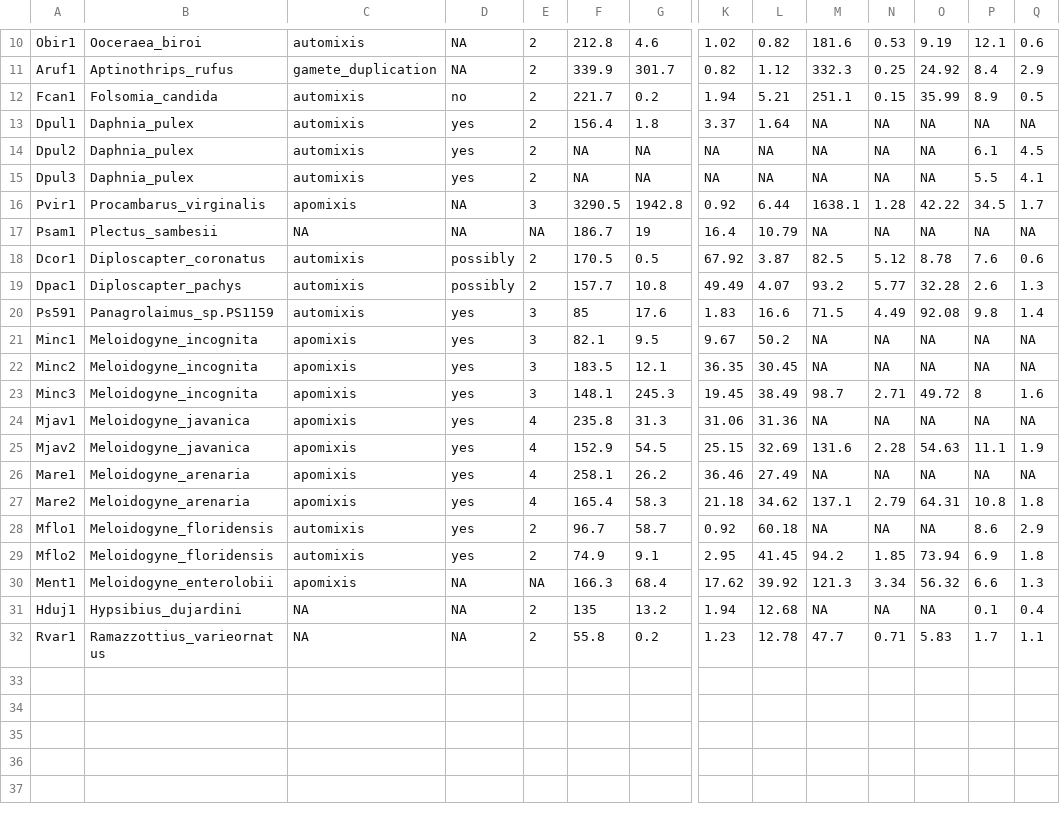
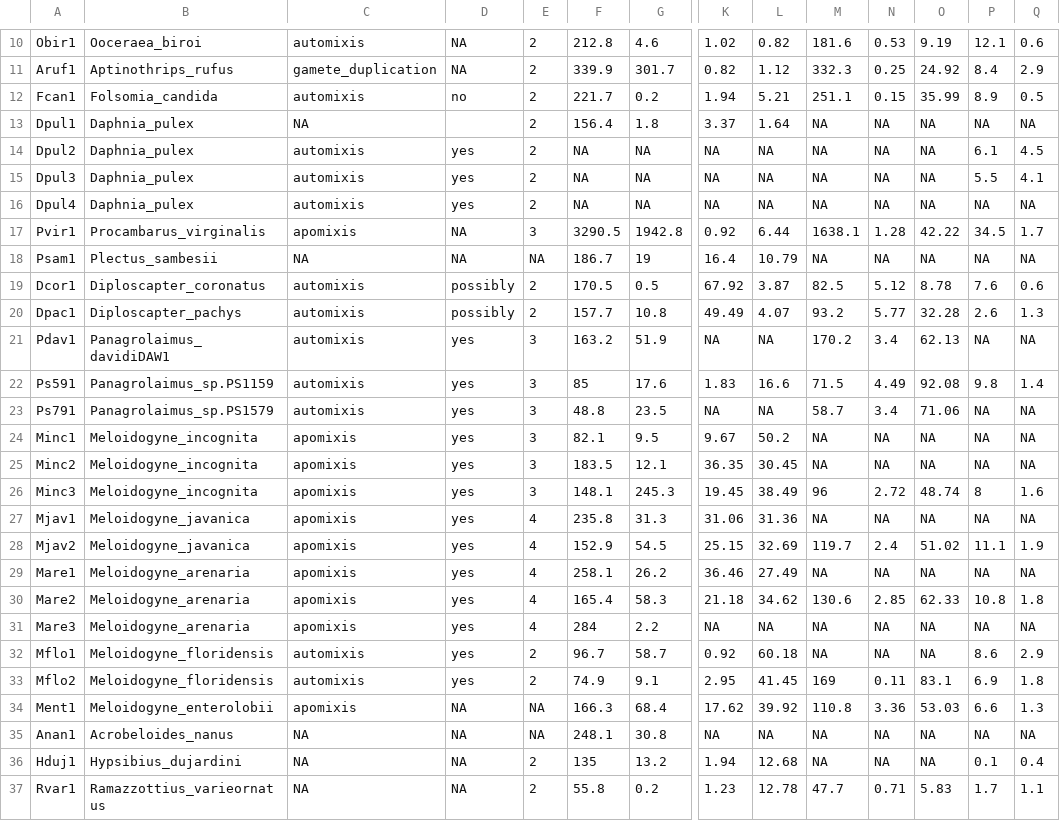
Before and after one commit to KamilSJaron/genomic-features-of-parthenogenetic-animals, a TSV file: tables/genome_table.tsv, drawn as a sheet; only a part is shown, gaps mark what is left out; addresses are those after the commit; rows hold the shown columns only; the diff names each change by its address in the sheet, - before the commit and + after, or states it on an @@ line.

Commit message:
genome table updated by a bit

```diff
--- a/tables/genome_table.tsv
+++ b/tables/genome_table.tsv
-C13: automixis
+C13: NA
-D13: yes
+D13: (empty)
+row 16: Dpul4 | Daphnia_pulex | automixis | yes | 2 | NA | NA | NA | NA | NA | NA | NA | NA | NA
+row 21: Pdav1 | Panagrolaimus_davidiDAW1 | automixis | yes | 3 | 163.2 | 51.9 | NA | NA | 170.2 | 3.4 | 62.13 | NA | NA
+row 23: Ps791 | Panagrolaimus_sp.PS1579 | automixis | yes | 3 | 48.8 | 23.5 | NA | NA | 58.7 | 3.4 | 71.06 | NA | NA
-M26: 98.7
+M26: 96
-N26: 2.71
+N26: 2.72
-O26: 49.72
+O26: 48.74
-M28: 131.6
+M28: 119.7
-N28: 2.28
+N28: 2.4
-O28: 54.63
+O28: 51.02
-M30: 137.1
+M30: 130.6
-N30: 2.79
+N30: 2.85
-O30: 64.31
+O30: 62.33
+row 31: Mare3 | Meloidogyne_arenaria | apomixis | yes | 4 | 284 | 2.2 | NA | NA | NA | NA | NA | NA | NA
-M33: 94.2
+M33: 169
-N33: 1.85
+N33: 0.11
-O33: 73.94
+O33: 83.1
-M34: 121.3
+M34: 110.8
-N34: 3.34
+N34: 3.36
-O34: 56.32
+O34: 53.03
+row 35: Anan1 | Acrobeloides_nanus | NA | NA | NA | 248.1 | 30.8 | NA | NA | NA | NA | NA | NA | NA
```
